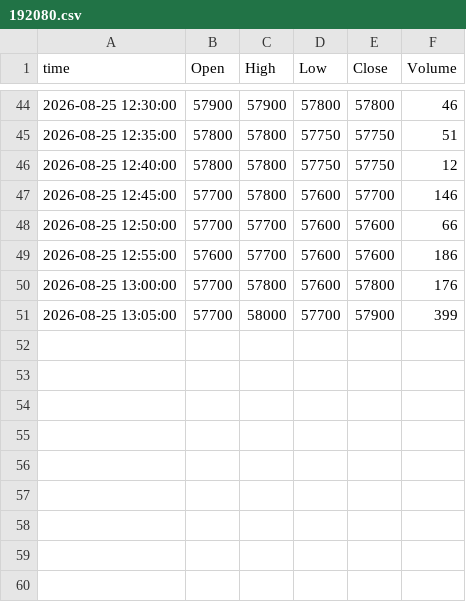
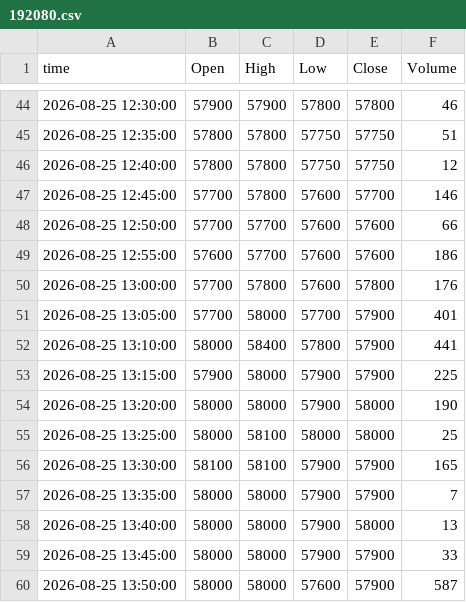
Before and after one commit to ssunsmg-smg/quant-screener, a CSV file: data/intraday/bars/20260825/192080.csv, drawn as a sheet; only a part is shown, gaps mark what is left out.

```diff
--- a/data/intraday/bars/20260825/192080.csv
+++ b/data/intraday/bars/20260825/192080.csv
@@ -50,2 +50,11 @@ time,Open,High,Low,Close,Volume
 2026-08-25 13:00:00,57700,57800,57600,57800,176
-2026-08-25 13:05:00,57700,58000,57700,57900,399
+2026-08-25 13:05:00,57700,58000,57700,57900,401
+2026-08-25 13:10:00,58000,58400,57800,57900,441
+2026-08-25 13:15:00,57900,58000,57900,57900,225
+2026-08-25 13:20:00,58000,58000,57900,58000,190
+2026-08-25 13:25:00,58000,58100,58000,58000,25
+2026-08-25 13:30:00,58100,58100,57900,57900,165
+2026-08-25 13:35:00,58000,58000,57900,57900,7
+2026-08-25 13:40:00,58000,58000,57900,58000,13
+2026-08-25 13:45:00,58000,58000,57900,57900,33
+2026-08-25 13:50:00,58000,58000,57600,57900,587
```
Also changed, not shown: 3 other files.
